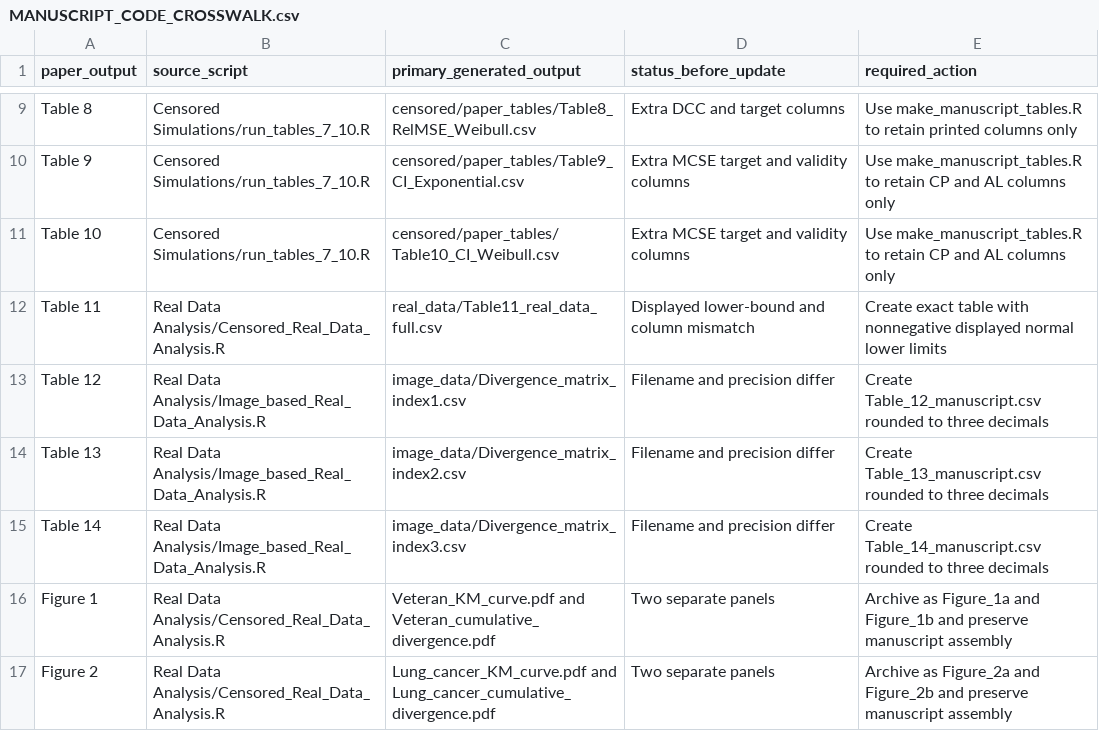
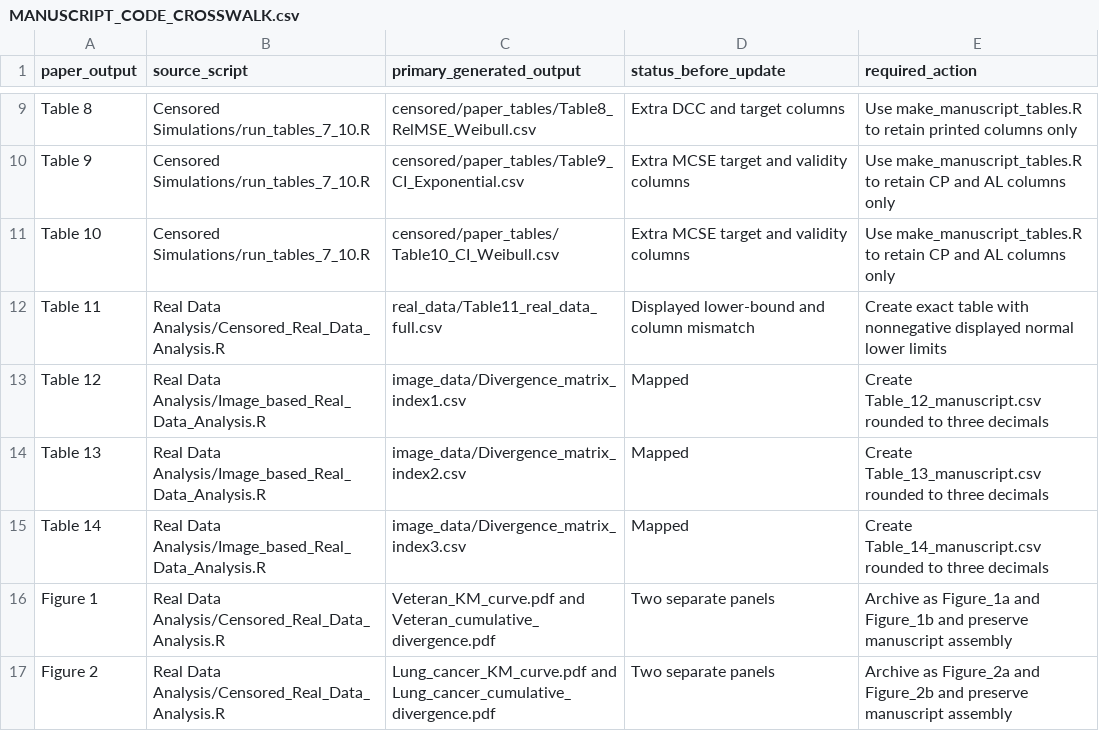
Before and after one commit to nareshng/AN-EXTROPY-BASED-DIVERGENCE-MEASURE, a CSV file: MANUSCRIPT_CODE_CROSSWALK.csv, drawn as a sheet; only a part is shown, gaps mark what is left out.

Commit message:
Update MANUSCRIPT_CODE_CROSSWALK.csv

```diff
--- a/MANUSCRIPT_CODE_CROSSWALK.csv
+++ b/MANUSCRIPT_CODE_CROSSWALK.csv
@@ -12,5 +12,5 @@
 "Table 11","Real Data Analysis/Censored_Real_Data_Analysis.R","real_data/Table11_real_data_full.csv","Displayed lower-bound and column mismatch","Create exact table with nonnegative displayed normal lower limits"
-"Table 12","Real Data Analysis/Image_based_Real_Data_Analysis.R","image_data/Divergence_matrix_index1.csv","Filename and precision differ","Create Table_12_manuscript.csv rounded to three decimals"
-"Table 13","Real Data Analysis/Image_based_Real_Data_Analysis.R","image_data/Divergence_matrix_index2.csv","Filename and precision differ","Create Table_13_manuscript.csv rounded to three decimals"
-"Table 14","Real Data Analysis/Image_based_Real_Data_Analysis.R","image_data/Divergence_matrix_index3.csv","Filename and precision differ","Create Table_14_manuscript.csv rounded to three decimals"
+"Table 12","Real Data Analysis/Image_based_Real_Data_Analysis.R","image_data/Divergence_matrix_index1.csv","Mapped","Create Table_12_manuscript.csv rounded to three decimals"
+"Table 13","Real Data Analysis/Image_based_Real_Data_Analysis.R","image_data/Divergence_matrix_index2.csv","Mapped","Create Table_13_manuscript.csv rounded to three decimals"
+"Table 14","Real Data Analysis/Image_based_Real_Data_Analysis.R","image_data/Divergence_matrix_index3.csv","Mapped","Create Table_14_manuscript.csv rounded to three decimals"
 "Figure 1","Real Data Analysis/Censored_Real_Data_Analysis.R","Veteran_KM_curve.pdf and Veteran_cumulative_divergence.pdf","Two separate panels","Archive as Figure_1a and Figure_1b and preserve manuscript assembly"
```
